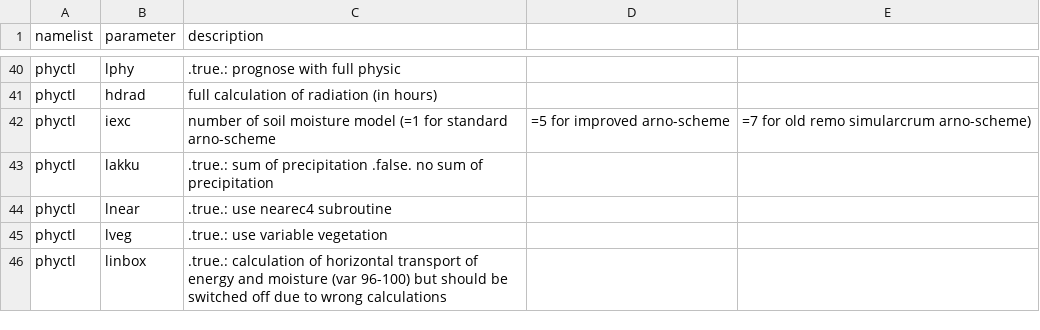
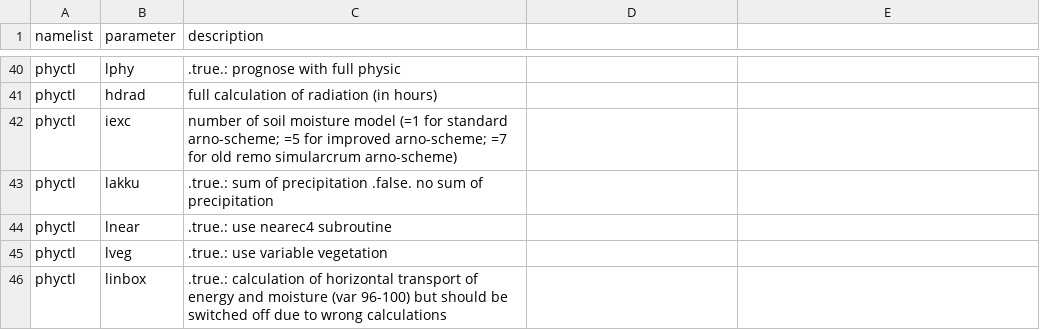
Before and after one commit to remo-rcm/tables, a CSV file: namelist/namelist-parameters.csv, drawn as a sheet; only a part is shown, gaps mark what is left out.

Commit message:
Update namelist-parameters.csv

```diff
--- a/namelist/namelist-parameters.csv
+++ b/namelist/namelist-parameters.csv
@@ -41,3 +41,3 @@ phyctl,lphy,.true.: prognose with full physic
 phyctl,hdrad,full calculation of radiation (in hours)
-phyctl,iexc,number of soil moisture model (=1 for standard arno-scheme, =5 for improved arno-scheme, =7 for old remo simularcrum arno-scheme)
+phyctl,iexc,number of soil moisture model (=1 for standard arno-scheme; =5 for improved arno-scheme; =7 for old remo simularcrum arno-scheme)
 phyctl,lakku,.true.: sum of precipitation .false. no sum of precipitation
```
